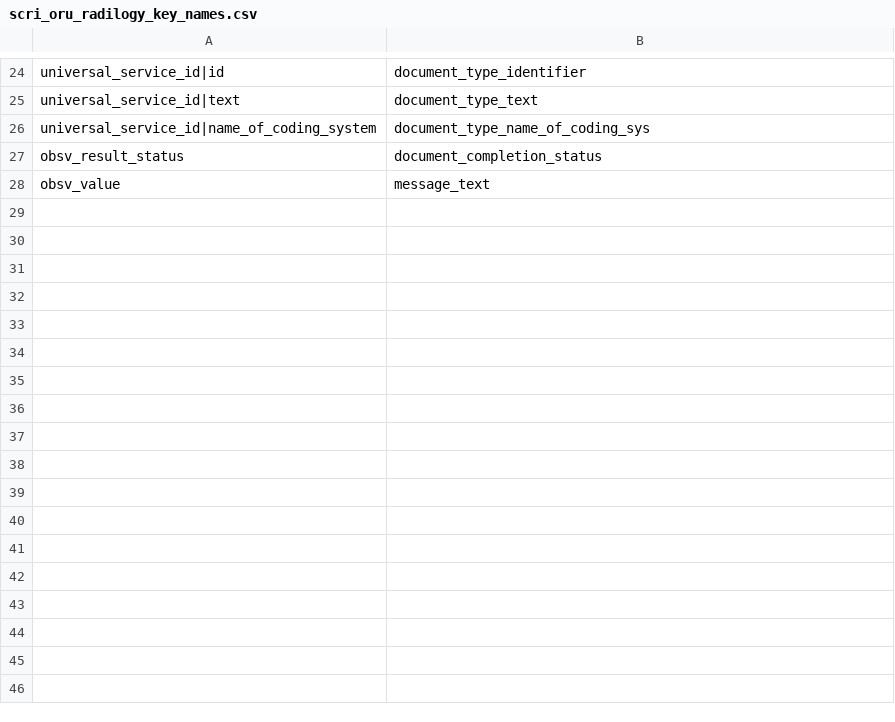
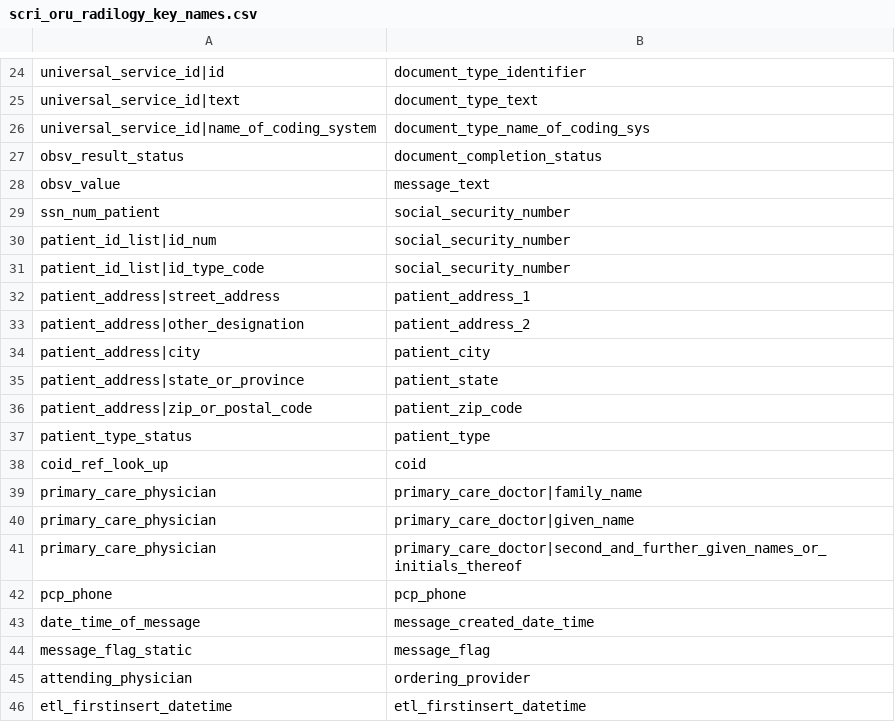
Before and after one commit to djonnadula/CDM-HL7, a CSV file: cdm-hl7-parser/src/main/resources/templates/scri_oru_radilogy_key_names.csv, drawn as a sheet; only a part is shown, gaps mark what is left out.

```diff
--- a/cdm-hl7-parser/src/main/resources/templates/scri_oru_radilogy_key_names.csv
+++ b/cdm-hl7-parser/src/main/resources/templates/scri_oru_radilogy_key_names.csv
@@ -28 +28,19 @@ obsv_result_status,document_completion_status
 obsv_value,message_text
+ssn_num_patient,social_security_number
+patient_id_list|id_num,social_security_number
+patient_id_list|id_type_code,social_security_number
+patient_address|street_address,patient_address_1
+patient_address|other_designation,patient_address_2
+patient_address|city,patient_city
+patient_address|state_or_province,patient_state
+patient_address|zip_or_postal_code,patient_zip_code
+patient_type_status,patient_type
+coid_ref_look_up,coid
+primary_care_physician,primary_care_doctor|family_name
+primary_care_physician,primary_care_doctor|given_name
+primary_care_physician,primary_care_doctor|second_and_further_given_names_or_initials_thereof
+pcp_phone,pcp_phone
+date_time_of_message,message_created_date_time
+message_flag_static,message_flag
+attending_physician,ordering_provider
+etl_firstinsert_datetime,etl_firstinsert_datetime
```
Also changed, not shown: 1 other file.
